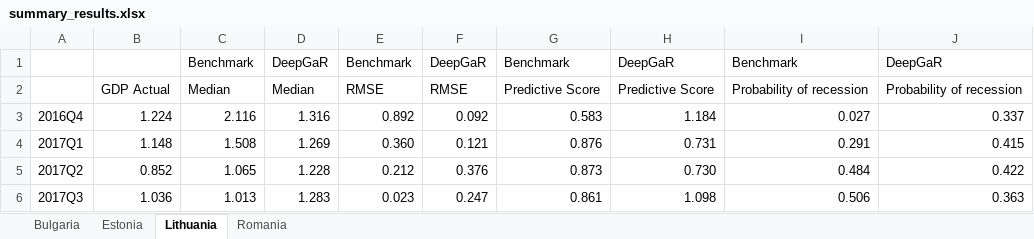
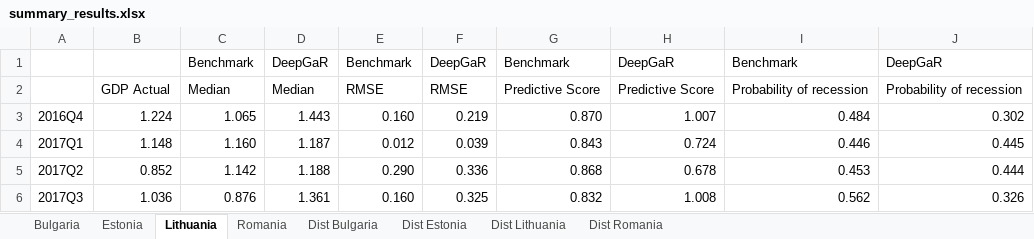
Before and after one commit to mihailyanchev/deepgar, an Excel workbook: results/summary_results.xlsx, sheet Lithuania, drawn as a sheet; only a part is shown; values as stored, in another font and other column widths than the file's, no borders; the diff covers the shown part only; the diff names each change by its address in the sheet, - before the commit and + after, or states it on an @@ line.

```diff
--- a/results/summary_results.xlsx (sheet Lithuania)
+++ b/results/summary_results.xlsx (sheet Lithuania)
+sheet tab: Dist Bulgaria
+sheet tab: Dist Estonia
+sheet tab: Dist Lithuania
+sheet tab: Dist Romania
-C3: 2.116
+C3: 1.065
-D3: 1.316
+D3: 1.443
-E3: 0.892
+E3: 0.160
-F3: 0.092
+F3: 0.219
-G3: 0.583
+G3: 0.870
-H3: 1.184
+H3: 1.007
-I3: 0.027
+I3: 0.484
-J3: 0.337
+J3: 0.302
-C4: 1.508
+C4: 1.160
-D4: 1.269
+D4: 1.187
-E4: 0.360
+E4: 0.012
-F4: 0.121
+F4: 0.039
-G4: 0.876
+G4: 0.843
-H4: 0.731
+H4: 0.724
-I4: 0.291
+I4: 0.446
-J4: 0.415
+J4: 0.445
-C5: 1.065
+C5: 1.142
-D5: 1.228
+D5: 1.188
-E5: 0.212
+E5: 0.290
-F5: 0.376
+F5: 0.336
-G5: 0.873
+G5: 0.868
-H5: 0.730
+H5: 0.678
-I5: 0.484
+I5: 0.453
-J5: 0.422
+J5: 0.444
-C6: 1.013
+C6: 0.876
-D6: 1.283
+D6: 1.361
-E6: 0.023
+E6: 0.160
-F6: 0.247
+F6: 0.325
-G6: 0.861
+G6: 0.832
-H6: 1.098
+H6: 1.008
-I6: 0.506
+I6: 0.562
-J6: 0.363
+J6: 0.326
```
Also changed, not shown: 133 edited cells elsewhere in this sheet, sheet Bulgaria, sheet Romania, sheet Estonia, formulas that keep their value, 29 other files.
